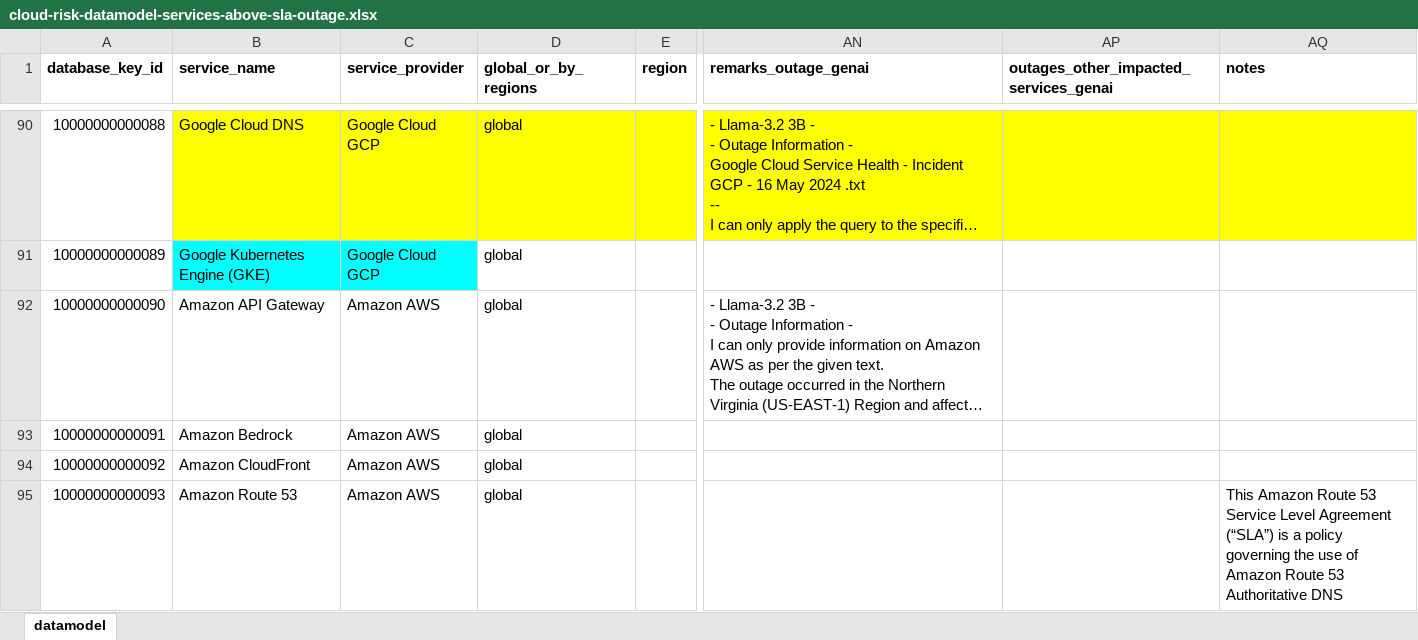
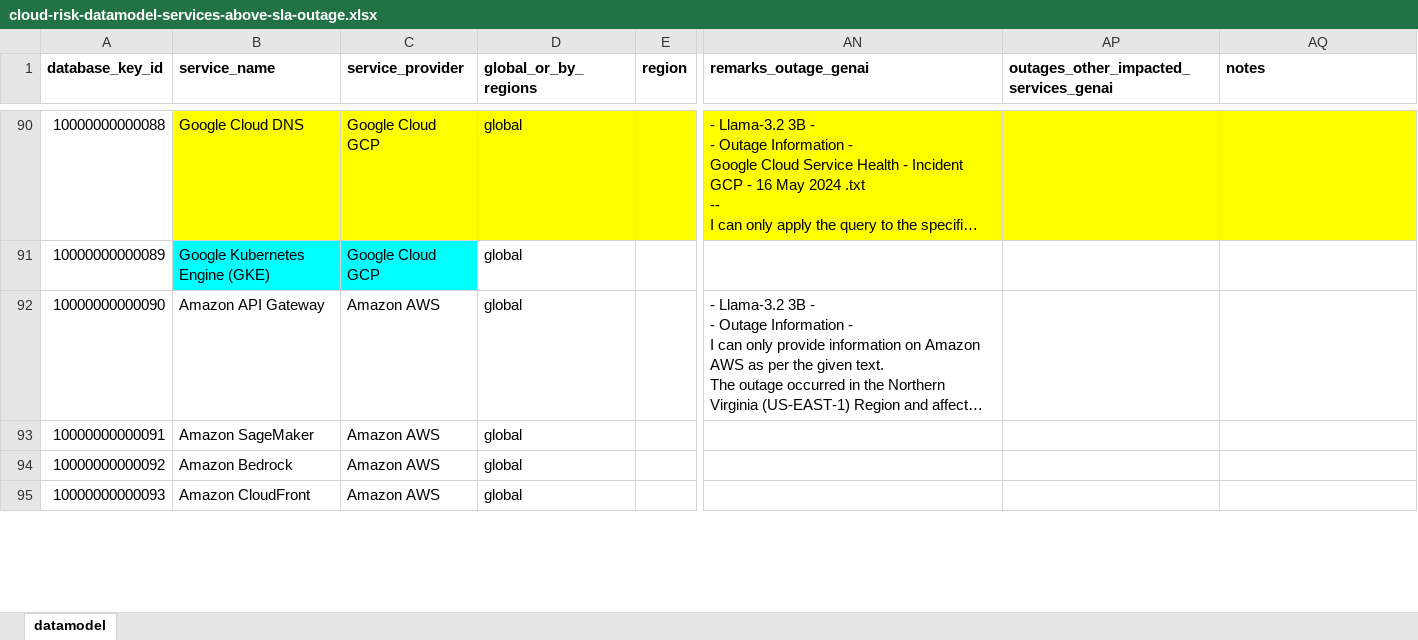
Before and after one commit to jpacerqueira/insureyourtechcloudgraph, an Excel workbook: information/datamodel/cloud-risk-datamodel-services-above-sla-outage.xlsx, sheet datamodel, drawn as a sheet; only a part is shown, gaps mark what is left out; long unchanged cells end in …; values as stored, in another font and other column widths than the file's, no borders; charts and pictures not drawn; the diff covers the shown part only; the diff names each change by its address in the sheet, - before the commit and + after, or states it on an @@ line.

Commit message:
some variable - reordering -  display automated Gen.AI colums - looks ugly but works - added missing Amazon SageMaker service marked before as rs, lowercase search defaults

```diff
--- a/information/datamodel/cloud-risk-datamodel-services-above-sla-outage.xlsx (sheet datamodel)
+++ b/information/datamodel/cloud-risk-datamodel-services-above-sla-outage.xlsx (sheet datamodel)
-B93 (service_name): Amazon Bedrock
+B93 (service_name): Amazon SageMaker
-B94 (service_name): Amazon CloudFront
+B94 (service_name): Amazon Bedrock
-B95 (service_name): Amazon Route 53
+B95 (service_name): Amazon CloudFront
-AQ95 (notes): This Amazon Route 53 Service Level Agreement (“SLA”) is a policy governing the use of Amazon Route 53 Authoritative DNS
+AQ95 (notes): (empty)
```
Also changed, not shown: 1 added row, 384 edited cells and cell formats elsewhere in this sheet, 12 other files.
